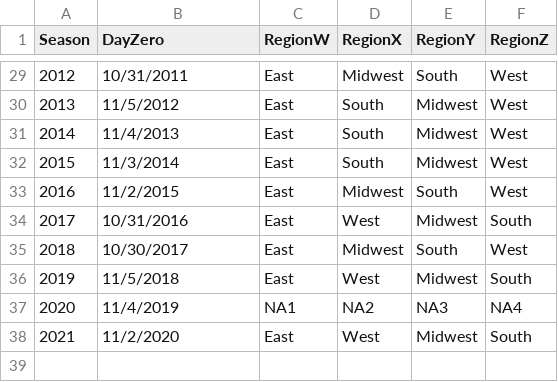
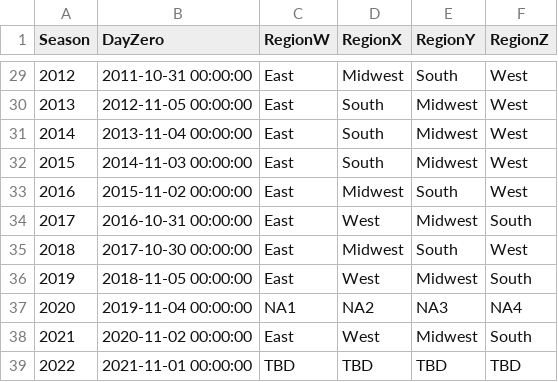
Before and after one commit to rdavtian/March-Madness-Predictions, a CSV file: Stage1_2020/MSeasons.csv, drawn as a sheet; only a part is shown, gaps mark what is left out; the diff covers the shown part only.

```diff
--- a/Stage1_2020/MSeasons.csv
+++ b/Stage1_2020/MSeasons.csv
@@ -29,10 +29,11 @@ Season,DayZero,RegionW,RegionX,RegionY,RegionZ
-2012,10/31/2011,East,Midwest,South,West
-2013,11/5/2012,East,South,Midwest,West
-2014,11/4/2013,East,South,Midwest,West
-2015,11/3/2014,East,South,Midwest,West
-2016,11/2/2015,East,Midwest,South,West
-2017,10/31/2016,East,West,Midwest,South
-2018,10/30/2017,East,Midwest,South,West
-2019,11/5/2018,East,West,Midwest,South
-2020,11/4/2019,NA1,NA2,NA3,NA4
-2021,11/2/2020,East,West,Midwest,South
+2012,2011-10-31 00:00:00,East,Midwest,South,West
+2013,2012-11-05 00:00:00,East,South,Midwest,West
+2014,2013-11-04 00:00:00,East,South,Midwest,West
+2015,2014-11-03 00:00:00,East,South,Midwest,West
+2016,2015-11-02 00:00:00,East,Midwest,South,West
+2017,2016-10-31 00:00:00,East,West,Midwest,South
+2018,2017-10-30 00:00:00,East,Midwest,South,West
+2019,2018-11-05 00:00:00,East,West,Midwest,South
+2020,2019-11-04 00:00:00,NA1,NA2,NA3,NA4
+2021,2020-11-02 00:00:00,East,West,Midwest,South
+2022,2021-11-01 00:00:00,TBD,TBD,TBD,TBD
```
Also changed, not shown: 27 edited cells elsewhere in this file, Stage1_2020/MNCAATourneyCompactResults.csv, Stage1_2020/MSecondaryTourneyCompactResults.csv, 21 other files.
